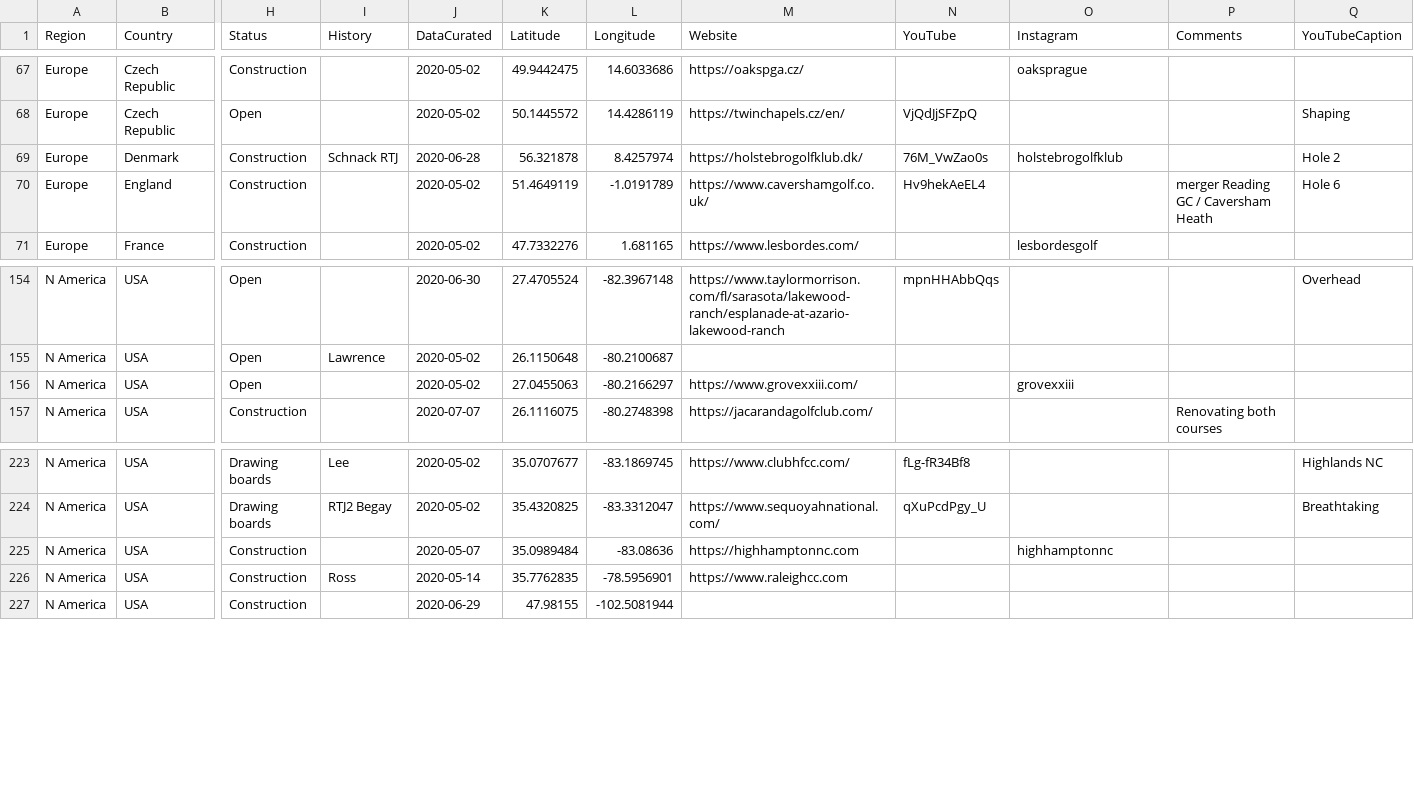
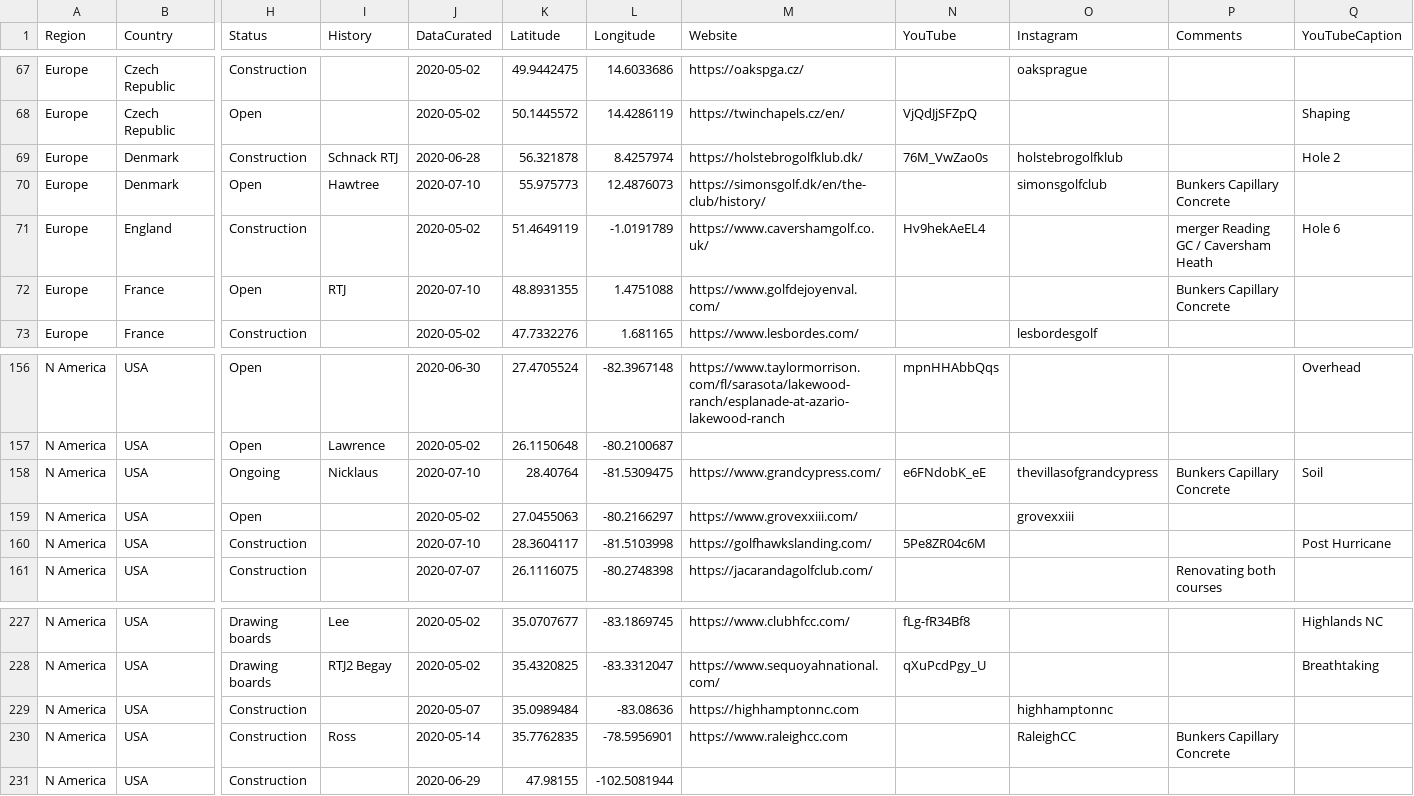
Before and after one commit to thomasvbrown/fescue.github.io, a CSV file: _data/allGolf.csv, drawn as a sheet; only a part is shown, gaps mark what is left out; addresses are those after the commit; rows hold the shown columns only; the diff names each change by its address in the sheet, - before the commit and + after, or states it on an @@ line.

Commit message:
Update allGolf.csv

```diff
--- a/_data/allGolf.csv
+++ b/_data/allGolf.csv
+row 70: Europe | Denmark | Open | Hawtree | 2020-07-10 | 55.975773 | 12.4876073 | https://simonsgolf.dk/en/the-club/history/ |  | simonsgolfclub | Bunkers Capillary Concrete
+row 72: Europe | France | Open | RTJ | 2020-07-10 | 48.8931355 | 1.4751088 | https://www.golfdejoyenval.com/ |  |  | Bunkers Capillary Concrete
+row 158: N America | USA | Ongoing | Nicklaus | 2020-07-10 | 28.40764 | -81.5309475 | https://www.grandcypress.com/ | e6FNdobK_eE | thevillasofgrandcypress | Bunkers Capillary Concrete | Soil
+row 160: N America | USA | Construction |  | 2020-07-10 | 28.3604117 | -81.5103998 | https://golfhawkslanding.com/ | 5Pe8ZR04c6M |  |  | Post Hurricane
-O230 (Instagram): (empty)
+O230 (Instagram): RaleighCC
-P230 (Comments): (empty)
+P230 (Comments): Bunkers Capillary Concrete
```
